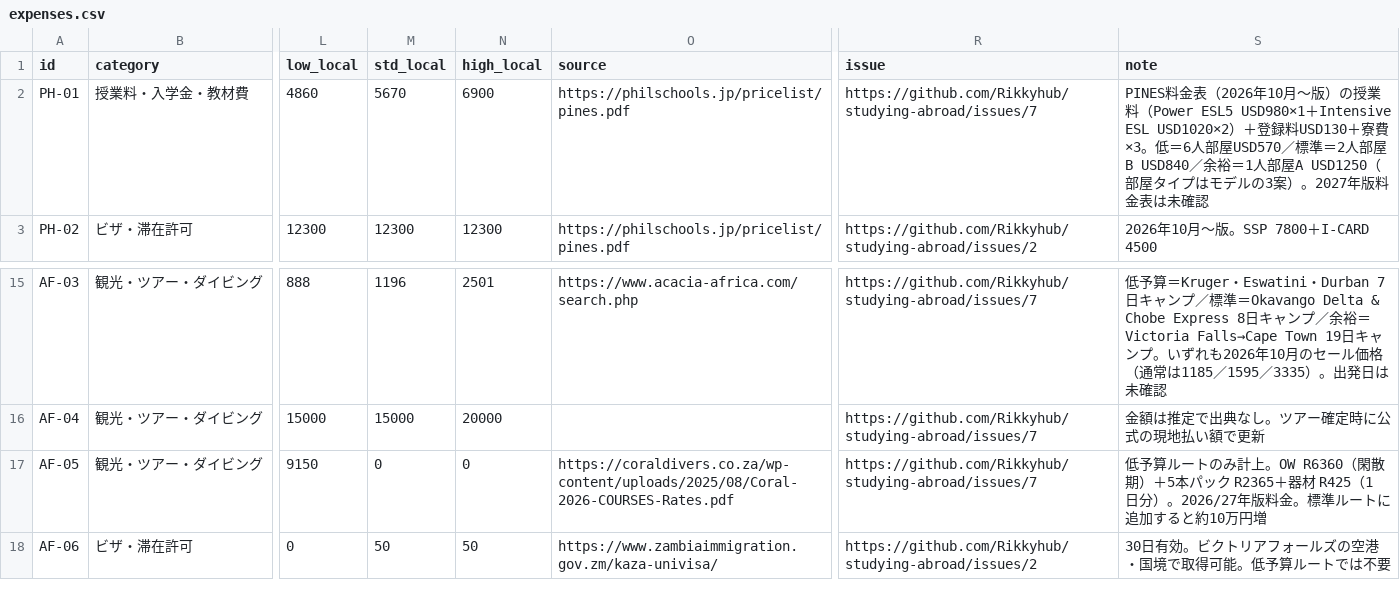
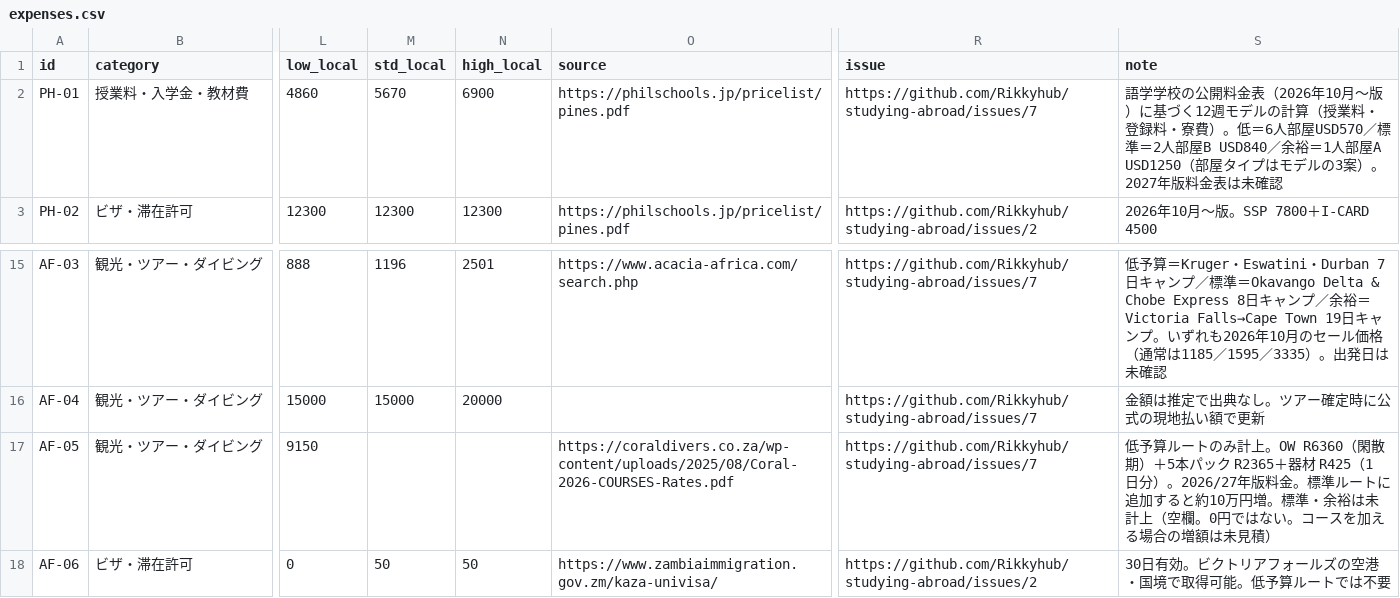
Before and after one commit to Rikkyhub/studying-abroad, a CSV file: data/expenses.csv, drawn as a sheet; only a part is shown, gaps mark what is left out; the diff names each change by its address in the sheet, - before the commit and + after, or states it on an @@ line.

```diff
--- a/data/expenses.csv
+++ b/data/expenses.csv
-S2 (note): PINES料金表（2026年10月〜版）の授業料（Power ESL5 USD980×1＋Intensive ESL USD1020×2）＋登録料USD130＋寮費×3。低＝6…
+S2 (note): 語学学校の公開料金表（2026年10月〜版）に基づく12週モデルの計算（授業料・登録料・寮費）。低＝6…
-M17 (std_local): 0
+M17 (std_local): (empty)
-N17 (high_local): 0
+N17 (high_local): (empty)
-S17 (note): …10万円増
+S17 (note): …10万円増。標準・余裕は未計上（空欄。0円ではない。コースを加える場合の増額は未見積）
```
Also changed, not shown: 4 other files.
